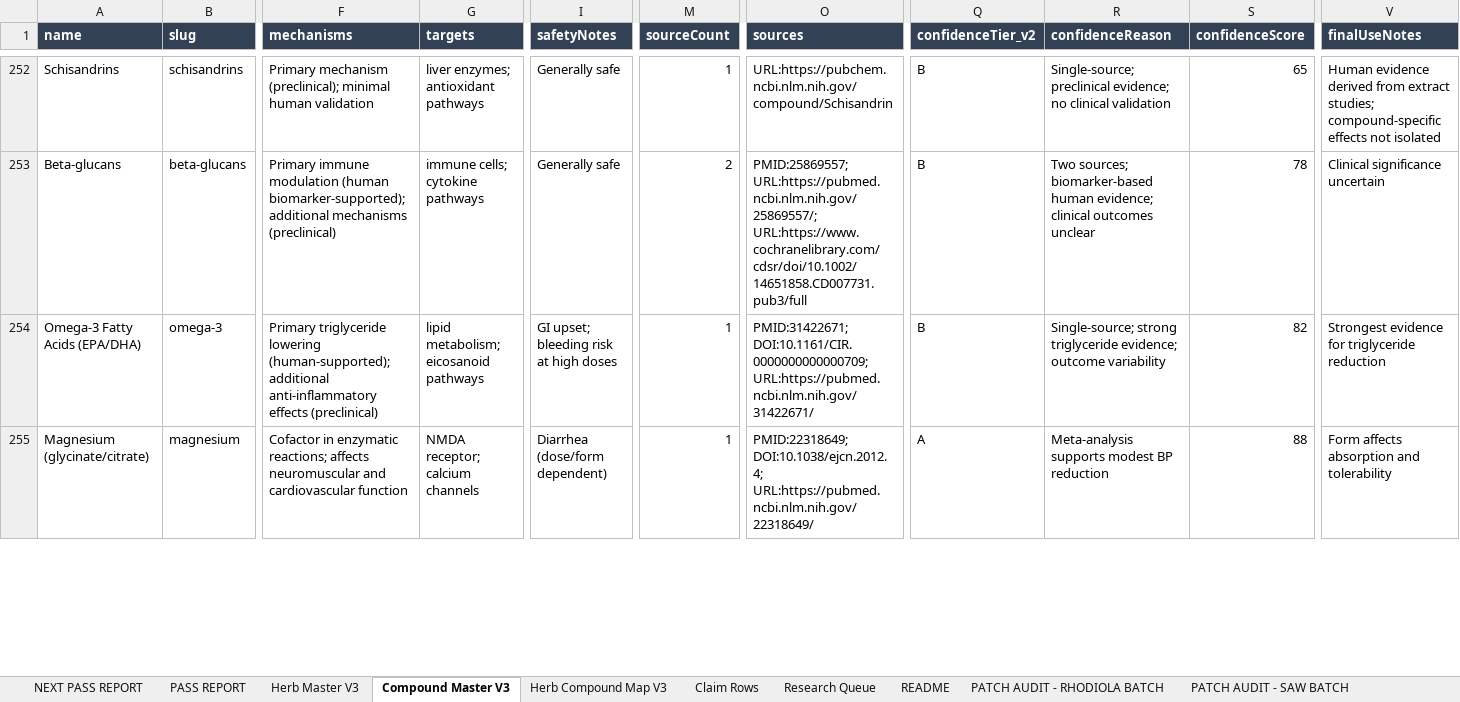
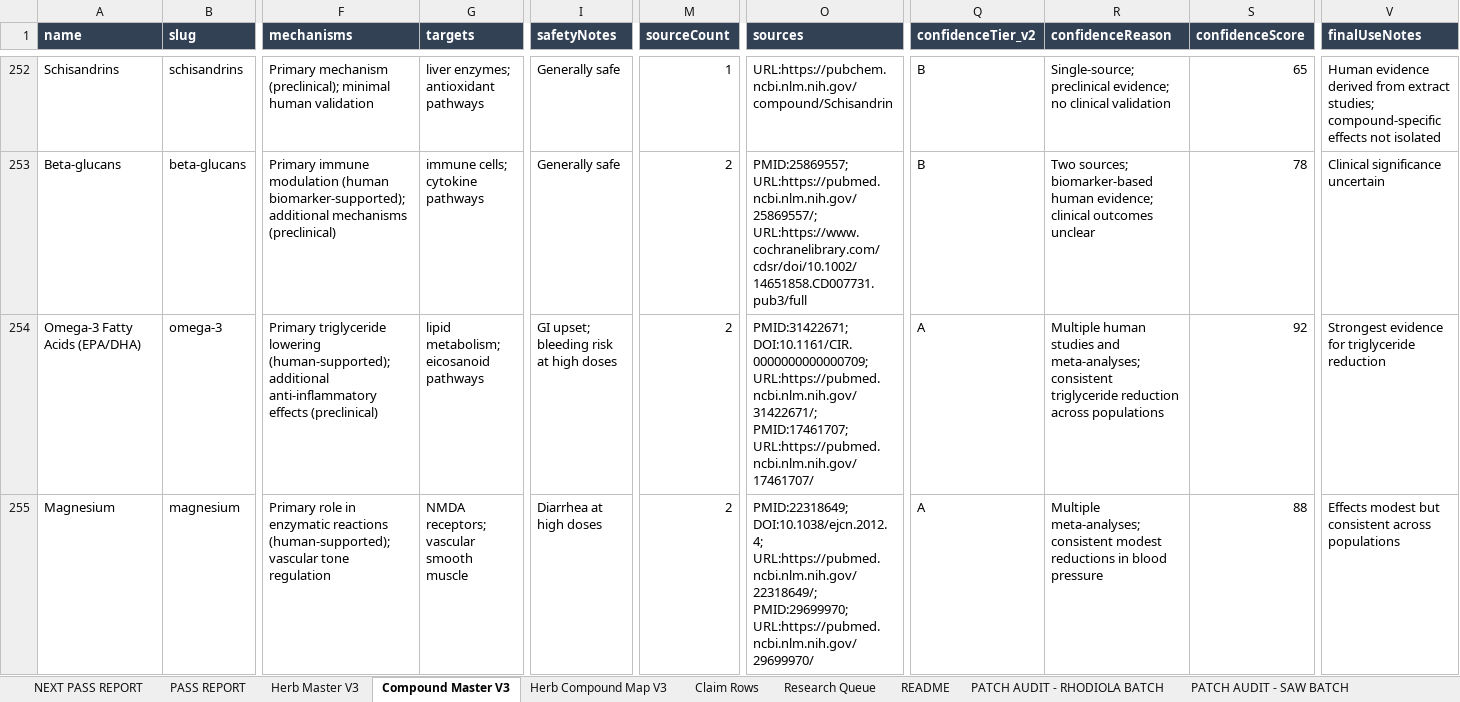
Before and after one commit to Razzleberrytt/hippie-scientist-site, an Excel workbook: data-sources/herb_monograph_master.xlsx, sheet Compound Master V3, drawn as a sheet; only a part is shown, gaps mark what is left out; values as stored, in another font and other column widths than the file's, no borders; the diff covers the shown part only; the diff names each change by its address in the sheet, - before the commit and + after, or states it on an @@ line.

```diff
--- a/data-sources/herb_monograph_master.xlsx (sheet Compound Master V3)
+++ b/data-sources/herb_monograph_master.xlsx (sheet Compound Master V3)
-M254:M255 (sourceCount): 1
+M254:M255 (sourceCount): 2
-O254 (sources): PMID:31422671; DOI:10.1161/CIR.0000000000000709; URL:https://pubmed.ncbi.nlm.nih.gov/31422671/
+O254 (sources): PMID:31422671; DOI:10.1161/CIR.0000000000000709; URL:https://pubmed.ncbi.nlm.nih.gov/31422671/; PMID:17461707; URL:https://pubmed.ncbi.nlm.nih.gov/17461707/
-Q254 (confidenceTier_v2): B
+Q254 (confidenceTier_v2): A
-R254 (confidenceReason): Single-source; strong triglyceride evidence; outcome variability
+R254 (confidenceReason): Multiple human studies and meta-analyses; consistent triglyceride reduction across populations
-S254 (confidenceScore): 82
+S254 (confidenceScore): 92
-A255 (name): Magnesium (glycinate/citrate)
+A255 (name): Magnesium
-F255 (mechanisms): Cofactor in enzymatic reactions; affects neuromuscular and cardiovascular function
+F255 (mechanisms): Primary role in enzymatic reactions (human-supported); vascular tone regulation
-G255 (targets): NMDA receptor; calcium channels
+G255 (targets): NMDA receptors; vascular smooth muscle
-I255 (safetyNotes): Diarrhea (dose/form dependent)
+I255 (safetyNotes): Diarrhea at high doses
-O255 (sources): PMID:22318649; DOI:10.1038/ejcn.2012.4; URL:https://pubmed.ncbi.nlm.nih.gov/22318649/
+O255 (sources): PMID:22318649; DOI:10.1038/ejcn.2012.4; URL:https://pubmed.ncbi.nlm.nih.gov/22318649/; PMID:29699970; URL:https://pubmed.ncbi.nlm.nih.gov/29699970/
-R255 (confidenceReason): Meta-analysis supports modest BP reduction
+R255 (confidenceReason): Multiple meta-analyses; consistent modest reductions in blood pressure
-V255 (finalUseNotes): Form affects absorption and tolerability
+V255 (finalUseNotes): Effects modest but consistent across populations
```
Also changed, not shown: 2 added rows, 2 removed rows and 26 edited cells elsewhere in this sheet, sheet Herb Master V3, sheet SYNTHESIS AUDIT - CURRENT, sheet Claim Rows, other sheet tabs.
